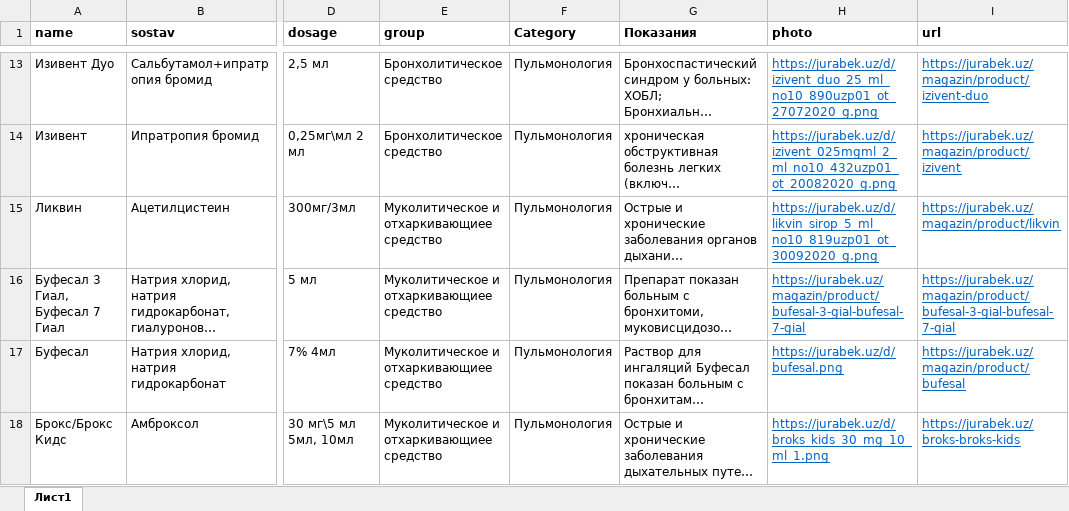
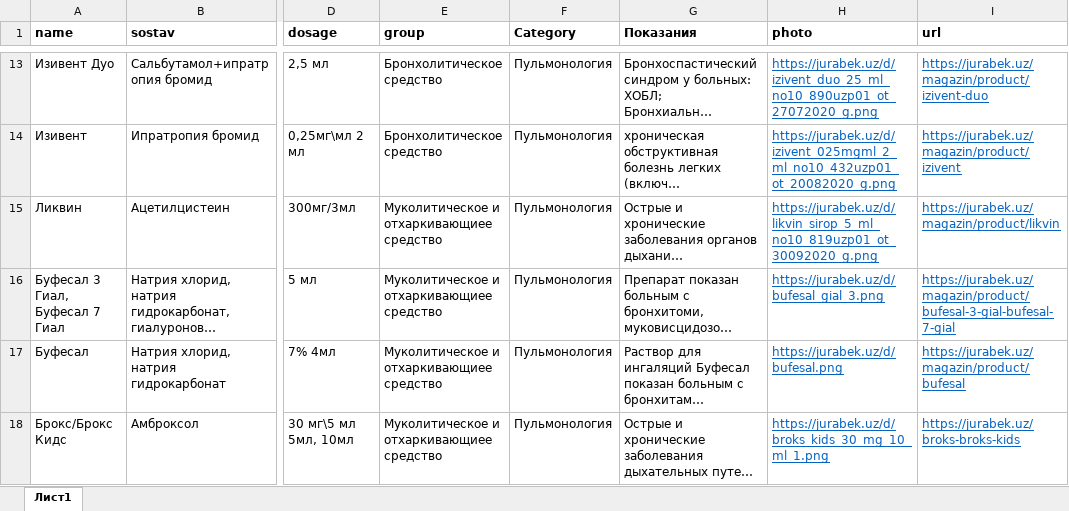
Before and after one commit to randevu-stack/webapp, an Excel workbook: meds.xlsx, sheet Лист1, drawn as a sheet; only a part is shown, gaps mark what is left out; long unchanged cells end in …; values as stored, in another font and other column widths than the file's, no borders; conditional formats not drawn; the diff names each change by its address in the sheet, - before the commit and + after, or states it on an @@ line.

```diff
--- a/meds.xlsx (sheet Лист1)
+++ b/meds.xlsx (sheet Лист1)
-H16 (photo): https://jurabek.uz/magazin/product/bufesal-3-gial-bufesal-7-gial
+H16 (photo): https://jurabek.uz/d/bufesal_gial_3.png
```
Also changed, not shown: 1 other file.
